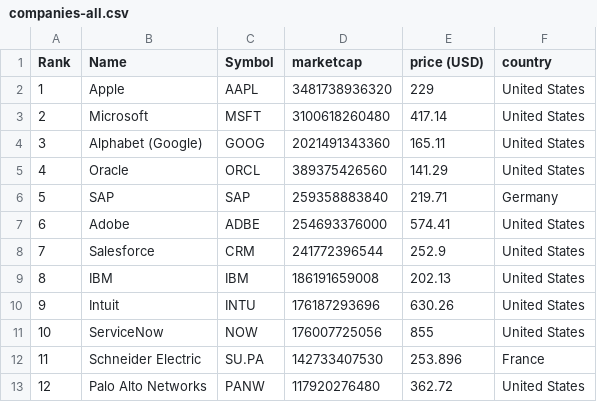
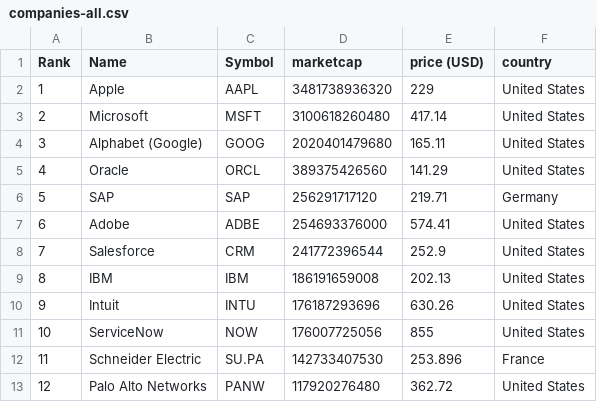
Before and after one commit to lxkishoxl/merida-june-6-2024, a CSV file: companies-all.csv, drawn as a sheet; only a part is shown.

```diff
--- a/companies-all.csv
+++ b/companies-all.csv
@@ -3,5 +3,5 @@
 "2","Microsoft","MSFT","3100618260480","417.14","United States"
-"3","Alphabet (Google)","GOOG","2021491343360","165.11","United States"
+"3","Alphabet (Google)","GOOG","2020401479680","165.11","United States"
 "4","Oracle","ORCL","389375426560","141.29","United States"
-"5","SAP","SAP","259358883840","219.71","Germany"
+"5","SAP","SAP","256291717120","219.71","Germany"
 "6","Adobe","ADBE","254693376000","574.41","United States"
```
Also changed, not shown: companies_germany.csv.
